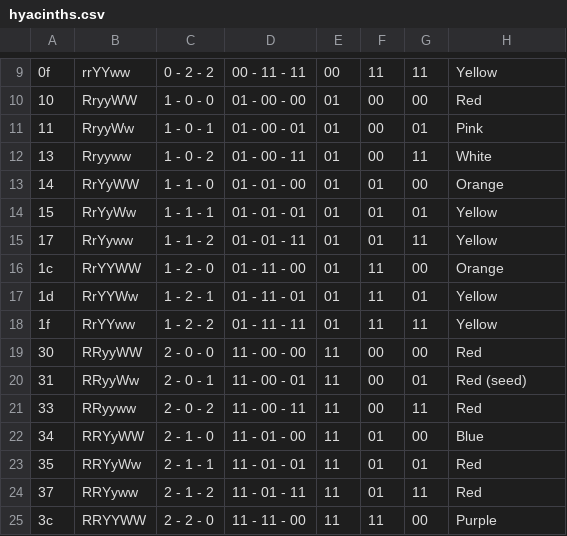
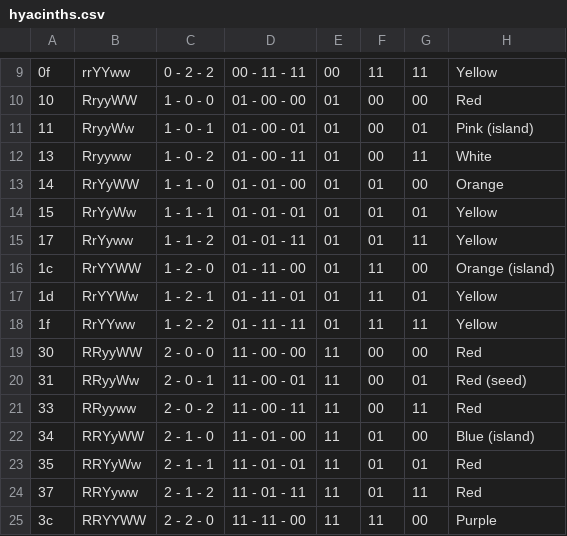
Before and after one commit to thibaultdouzon/ACNH-flower, a CSV file: data/hyacinths.csv, drawn as a sheet; only a part is shown, gaps mark what is left out.

Commit message:
Adding island tags to csv files. seed detection is broken

```diff
--- a/data/hyacinths.csv
+++ b/data/hyacinths.csv
@@ -10,3 +10,3 @@
 10	RryyWW	1 - 0 - 0	01 - 00 - 00	01	00	00	Red
-11	RryyWw	1 - 0 - 1	01 - 00 - 01	01	00	01	Pink
+11	RryyWw	1 - 0 - 1	01 - 00 - 01	01	00	01	Pink (island)
 13	Rryyww	1 - 0 - 2	01 - 00 - 11	01	00	11	White
@@ -15,3 +15,3 @@
 17	RrYyww	1 - 1 - 2	01 - 01 - 11	01	01	11	Yellow
-1c	RrYYWW	1 - 2 - 0	01 - 11 - 00	01	11	00	Orange
+1c	RrYYWW	1 - 2 - 0	01 - 11 - 00	01	11	00	Orange (island)
 1d	RrYYWw	1 - 2 - 1	01 - 11 - 01	01	11	01	Yellow
@@ -21,3 +21,3 @@
 33	RRyyww	2 - 0 - 2	11 - 00 - 11	11	00	11	Red
-34	RRYyWW	2 - 1 - 0	11 - 01 - 00	11	01	00	Blue
+34	RRYyWW	2 - 1 - 0	11 - 01 - 00	11	01	00	Blue (island)
 35	RRYyWw	2 - 1 - 1	11 - 01 - 01	11	01	01	Red
```
Also changed, not shown: data/cosmos.csv, data/lilies.csv, 5 other files.
